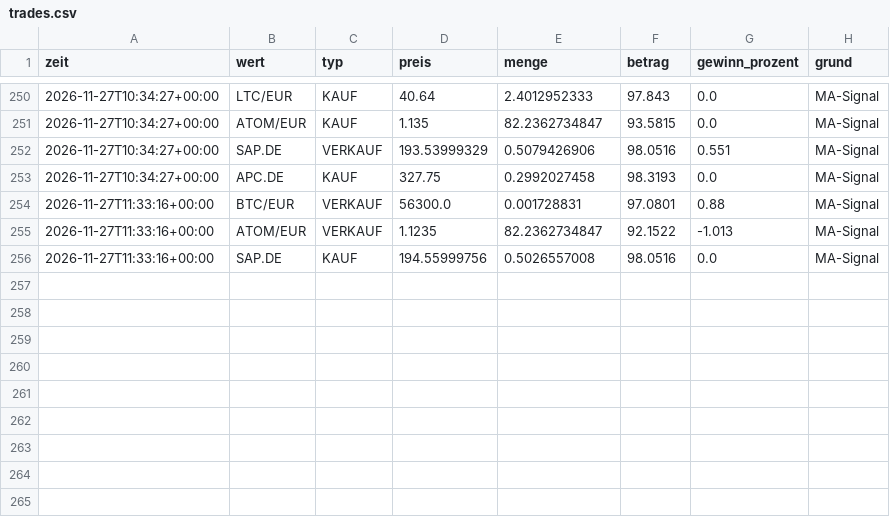
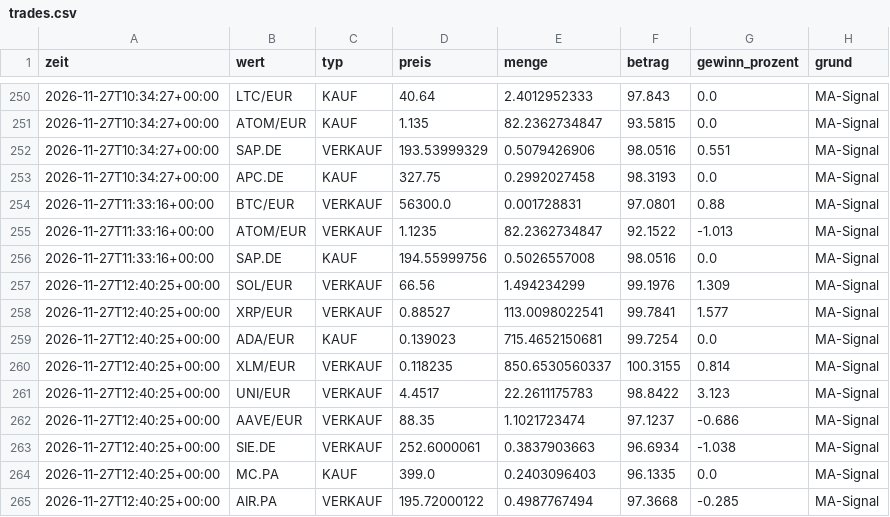
Before and after one commit to getmanalexander286/tradingbot, a CSV file: state/day/trades.csv, drawn as a sheet; only a part is shown, gaps mark what is left out; the diff names each change by its address in the sheet, - before the commit and + after, or states it on an @@ line.

```diff
--- a/state/day/trades.csv
+++ b/state/day/trades.csv
+row 257: 2026-11-27T12:40:25+00:00 | SOL/EUR | VERKAUF | 66.56 | 1.494234299 | 99.1976 | 1.309 | MA-Signal
+row 258: 2026-11-27T12:40:25+00:00 | XRP/EUR | VERKAUF | 0.88527 | 113.0098022541 | 99.7841 | 1.577 | MA-Signal
+row 259: 2026-11-27T12:40:25+00:00 | ADA/EUR | KAUF | 0.139023 | 715.4652150681 | 99.7254 | 0.0 | MA-Signal
+row 260: 2026-11-27T12:40:25+00:00 | XLM/EUR | VERKAUF | 0.118235 | 850.6530560337 | 100.3155 | 0.814 | MA-Signal
+row 261: 2026-11-27T12:40:25+00:00 | UNI/EUR | VERKAUF | 4.4517 | 22.2611175783 | 98.8422 | 3.123 | MA-Signal
+row 262: 2026-11-27T12:40:25+00:00 | AAVE/EUR | VERKAUF | 88.35 | 1.1021723474 | 97.1237 | -0.686 | MA-Signal
+row 263: 2026-11-27T12:40:25+00:00 | SIE.DE | VERKAUF | 252.6000061 | 0.3837903663 | 96.6934 | -1.038 | MA-Signal
+row 264: 2026-11-27T12:40:25+00:00 | MC.PA | KAUF | 399.0 | 0.2403096403 | 96.1335 | 0.0 | MA-Signal
+row 265: 2026-11-27T12:40:25+00:00 | AIR.PA | VERKAUF | 195.72000122 | 0.4987767494 | 97.3668 | -0.285 | MA-Signal
```
Also changed, not shown: state/day/history.csv, state/extralangsam/history.csv, 5 other files.
